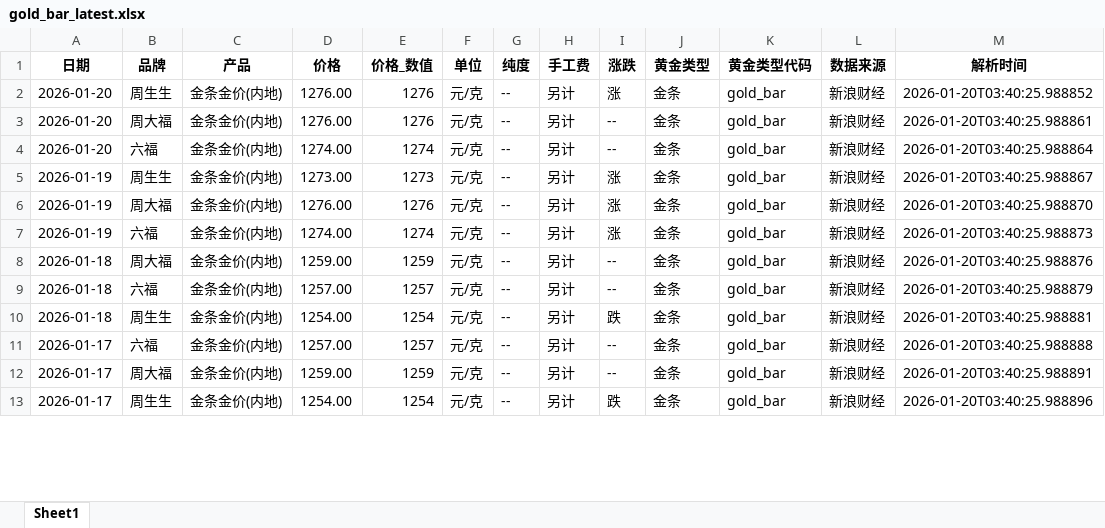
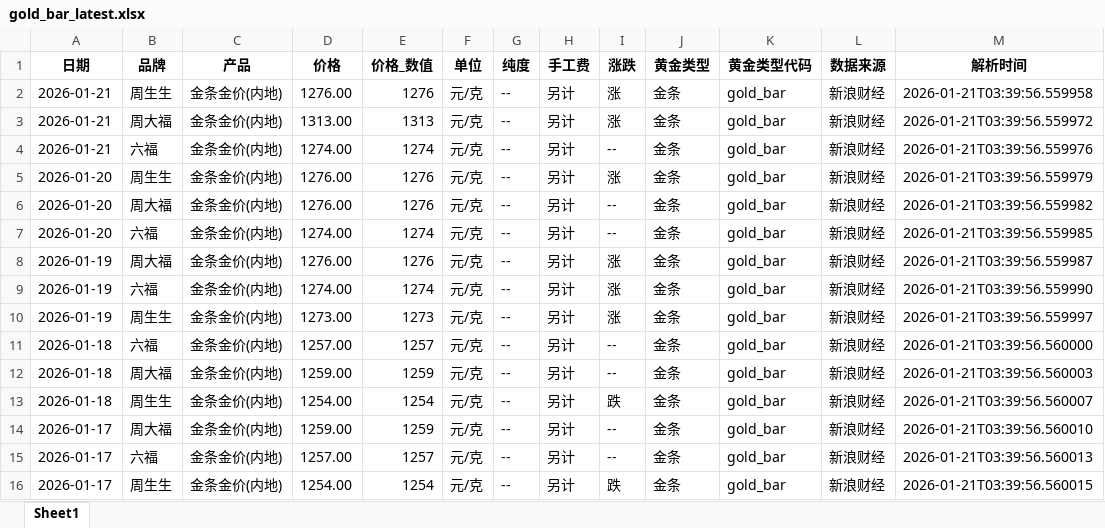
Before and after one commit to chengazhen/python-gold, an Excel workbook: gold_bar_latest.xlsx, sheet Sheet1, drawn as a sheet; only a part is shown; values as stored, in another font and other column widths than the file's, no borders; removed rows and columns are numbered as before the commit, all else as after; the diff covers the shown part only; the diff names each change by its address in the sheet, - before the commit and + after, or states it on an @@ line.

```diff
--- a/gold_bar_latest.xlsx (sheet Sheet1)
+++ b/gold_bar_latest.xlsx (sheet Sheet1)
+row 2: 2026-01-21 | 周生生 | 金条金价(内地) | 1276.00 | 1276 | 元/克 | -- | 另计 | 涨 | 金条 | gold_bar | 新浪财经 | 2026-01-21T03:39:56.559958
+row 3: 2026-01-21 | 周大福 | 金条金价(内地) | 1313.00 | 1313 | 元/克 | -- | 另计 | 涨 | 金条 | gold_bar | 新浪财经 | 2026-01-21T03:39:56.559972
+row 4: 2026-01-21 | 六福 | 金条金价(内地) | 1274.00 | 1274 | 元/克 | -- | 另计 | -- | 金条 | gold_bar | 新浪财经 | 2026-01-21T03:39:56.559976
-M5 (解析时间): 2026-01-20T03:40:25.988852
+M5 (解析时间): 2026-01-21T03:39:56.559979
-M6 (解析时间): 2026-01-20T03:40:25.988861
+M6 (解析时间): 2026-01-21T03:39:56.559982
-M7 (解析时间): 2026-01-20T03:40:25.988864
+M7 (解析时间): 2026-01-21T03:39:56.559985
-row 5: 2026-01-19 | 周生生 | 金条金价(内地) | 1273.00 | 1273 | 元/克 | -- | 另计 | 涨 | 金条 | gold_bar | 新浪财经 | 2026-01-20T03:40:25.988867
-M8 (解析时间): 2026-01-20T03:40:25.988870
+M8 (解析时间): 2026-01-21T03:39:56.559987
-M9 (解析时间): 2026-01-20T03:40:25.988873
+M9 (解析时间): 2026-01-21T03:39:56.559990
+row 10: 2026-01-19 | 周生生 | 金条金价(内地) | 1273.00 | 1273 | 元/克 | -- | 另计 | 涨 | 金条 | gold_bar | 新浪财经 | 2026-01-21T03:39:56.559997
-B11 (品牌): 周大福
+B11 (品牌): 六福
-D11 (价格): 1259.00
+D11 (价格): 1257.00
-E11 (价格_数值): 1259
+E11 (价格_数值): 1257
-M11 (解析时间): 2026-01-20T03:40:25.988876
+M11 (解析时间): 2026-01-21T03:39:56.560000
-B12 (品牌): 六福
+B12 (品牌): 周大福
-D12 (价格): 1257.00
+D12 (价格): 1259.00
-E12 (价格_数值): 1257
+E12 (价格_数值): 1259
-M12 (解析时间): 2026-01-20T03:40:25.988879
+M12 (解析时间): 2026-01-21T03:39:56.560003
-M13 (解析时间): 2026-01-20T03:40:25.988881
+M13 (解析时间): 2026-01-21T03:39:56.560007
-B14 (品牌): 六福
+B14 (品牌): 周大福
-D14 (价格): 1257.00
+D14 (价格): 1259.00
-E14 (价格_数值): 1257
+E14 (价格_数值): 1259
-M14 (解析时间): 2026-01-20T03:40:25.988888
+M14 (解析时间): 2026-01-21T03:39:56.560010
-B15 (品牌): 周大福
+B15 (品牌): 六福
-D15 (价格): 1259.00
+D15 (价格): 1257.00
-E15 (价格_数值): 1259
+E15 (价格_数值): 1257
-M15 (解析时间): 2026-01-20T03:40:25.988891
+M15 (解析时间): 2026-01-21T03:39:56.560013
-M16 (解析时间): 2026-01-20T03:40:25.988896
+M16 (解析时间): 2026-01-21T03:39:56.560015
```
Also changed, not shown: 3 added rows, 6 removed rows and 79 edited cells elsewhere in this sheet, combined_gold_data.xlsx, jewelry_gold_latest.xlsx, 11 other files.
